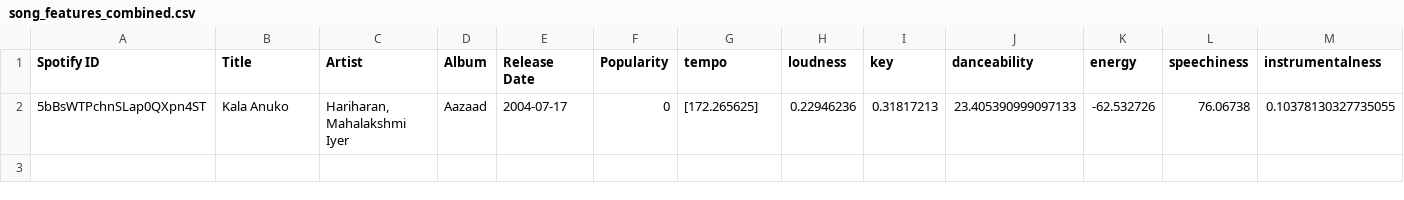
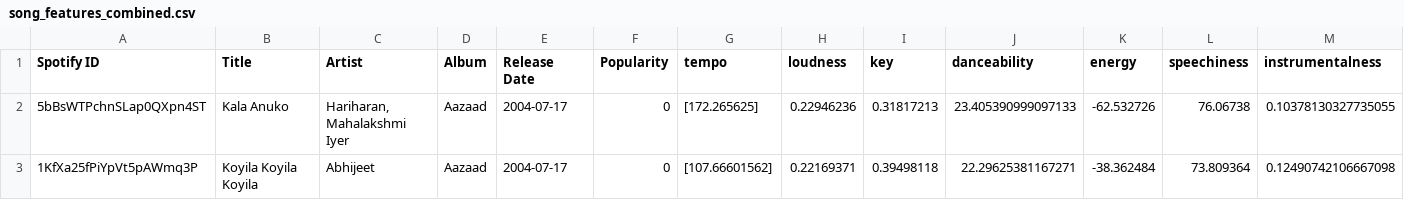
Before and after one commit to sumannaidur/extractor, a CSV file: song_features_combined.csv, drawn as a sheet; only a part is shown; rows hold the shown columns only; the diff names each change by its address in the sheet, - before the commit and + after, or states it on an @@ line.

```diff
--- a/song_features_combined.csv
+++ b/song_features_combined.csv
+row 3: 1KfXa25fPiYpVt5pAWmq3P | Koyila Koyila Koyila | Abhijeet | Aazaad | 2004-07-17 | 0 | [107.66601562] | 0.22169371 | 0.39498118 | 22.29625381167271 | -38.362484 | 73.809364 | 0.12490742106667098
```
Also changed, not shown: songs_by_year/telugu/2000.csv, 1 other file.
